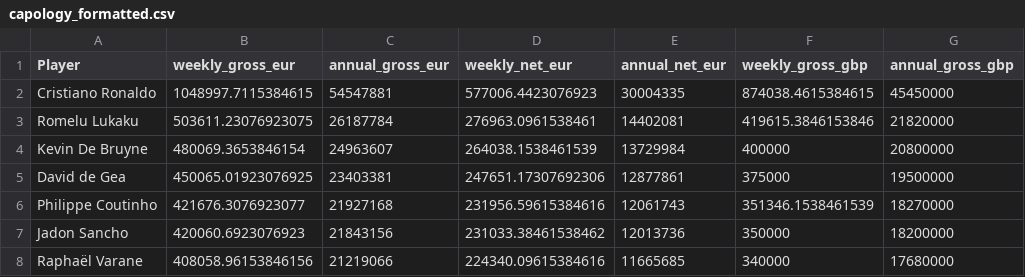
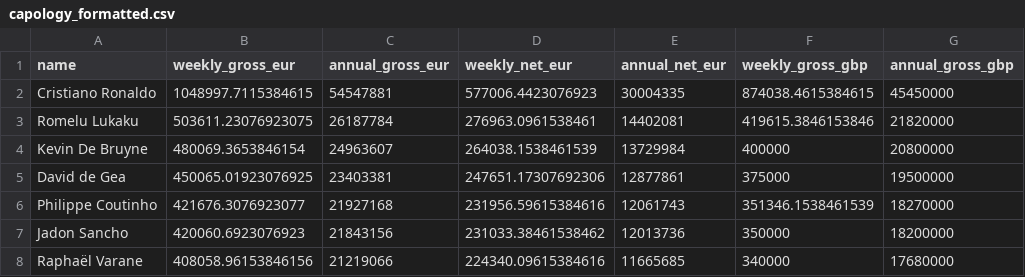
Before and after one commit to amanbrar1999/soccer-data, a CSV file: capology_formatted.csv, drawn as a sheet; only a part is shown; the diff names each change by its address in the sheet, - before the commit and + after, or states it on an @@ line.

Commit message:
manual formatting of csvs

```diff
--- a/capology_formatted.csv
+++ b/capology_formatted.csv
-A1: Player
+A1: name
```
